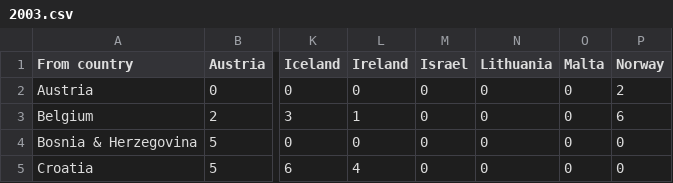
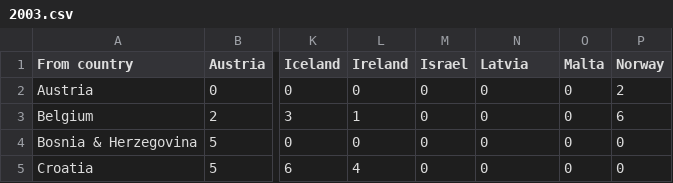
Before and after one commit to mantzaris/eurovision, a CSV file: dataTables/2003.csv, drawn as a sheet; only a part is shown, gaps mark what is left out; the diff names each change by its address in the sheet, - before the commit and + after, or states it on an @@ line.

Commit message:
changed the faulty datatable for Latvia/Lithuania, adding the contol demo FN

```diff
--- a/dataTables/2003.csv
+++ b/dataTables/2003.csv
-N1: Lithuania
+N1: Latvia
```
Also changed, not shown: 2 other files.
